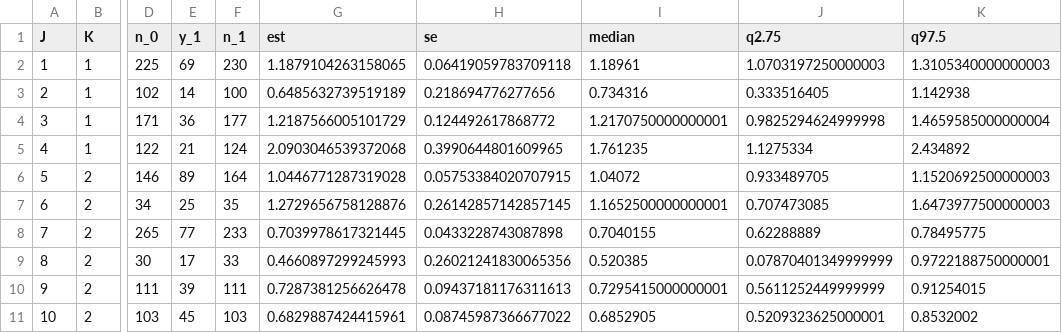
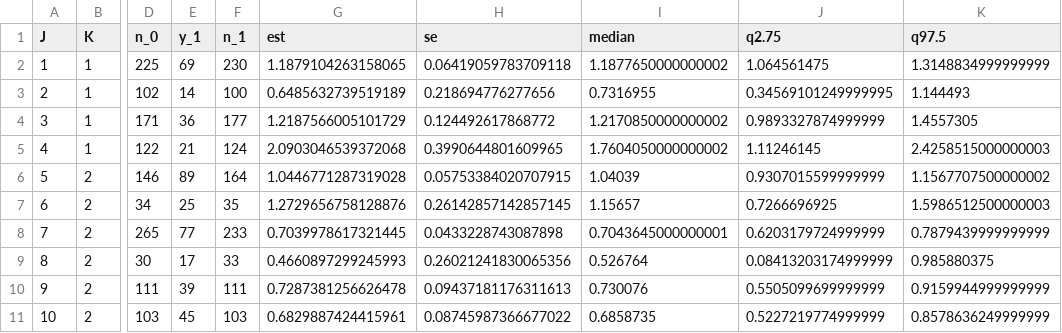
Before and after one commit to brad-kolb/thrombectomy_meta_regression, a CSV file: analysis/met_reg_table1.csv, drawn as a sheet; only a part is shown, gaps mark what is left out; the diff covers the shown part only; the diff names each change by its address in the sheet, - before the commit and + after, or states it on an @@ line.

```diff
--- a/analysis/met_reg_table1.csv
+++ b/analysis/met_reg_table1.csv
-I2 (median): 1.18961
+I2 (median): 1.1877650000000002
-J2 (q2.75): 1.0703197250000003
+J2 (q2.75): 1.064561475
-K2 (q97.5): 1.3105340000000003
+K2 (q97.5): 1.3148834999999999
-I3 (median): 0.734316
+I3 (median): 0.7316955
-J3 (q2.75): 0.333516405
+J3 (q2.75): 0.34569101249999995
-K3 (q97.5): 1.142938
+K3 (q97.5): 1.144493
-I4 (median): 1.2170750000000001
+I4 (median): 1.2170850000000002
-J4 (q2.75): 0.9825294624999998
+J4 (q2.75): 0.9893327874999999
-K4 (q97.5): 1.4659585000000004
+K4 (q97.5): 1.4557305
-I5 (median): 1.761235
+I5 (median): 1.7604050000000002
-J5 (q2.75): 1.1275334
+J5 (q2.75): 1.11246145
-K5 (q97.5): 2.434892
+K5 (q97.5): 2.4258515000000003
-I6 (median): 1.04072
+I6 (median): 1.04039
-J6 (q2.75): 0.933489705
+J6 (q2.75): 0.9307015599999999
-K6 (q97.5): 1.1520692500000003
+K6 (q97.5): 1.1567707500000002
-I7 (median): 1.1652500000000001
+I7 (median): 1.15657
-J7 (q2.75): 0.707473085
+J7 (q2.75): 0.7266696925
-K7 (q97.5): 1.6473977500000003
+K7 (q97.5): 1.5986512500000003
-I8 (median): 0.7040155
+I8 (median): 0.7043645000000001
-J8 (q2.75): 0.62288889
+J8 (q2.75): 0.6203179724999999
-K8 (q97.5): 0.78495775
+K8 (q97.5): 0.7879439999999999
-I9 (median): 0.520385
+I9 (median): 0.526764
-J9 (q2.75): 0.07870401349999999
+J9 (q2.75): 0.08413203174999999
-K9 (q97.5): 0.9722188750000001
+K9 (q97.5): 0.985880375
-I10 (median): 0.7295415000000001
+I10 (median): 0.730076
-J10 (q2.75): 0.5611252449999999
+J10 (q2.75): 0.5505099699999999
-K10 (q97.5): 0.91254015
+K10 (q97.5): 0.9159944999999999
-I11 (median): 0.6852905
+I11 (median): 0.6858735
-J11 (q2.75): 0.5209323625000001
+J11 (q2.75): 0.5227219774999999
-K11 (q97.5): 0.8532002
+K11 (q97.5): 0.8578636249999999
```
Also changed, not shown: 33 edited cells elsewhere in this file, analysis/norm_approx_table1.csv, results/met_reg.csv, 24 other files.
